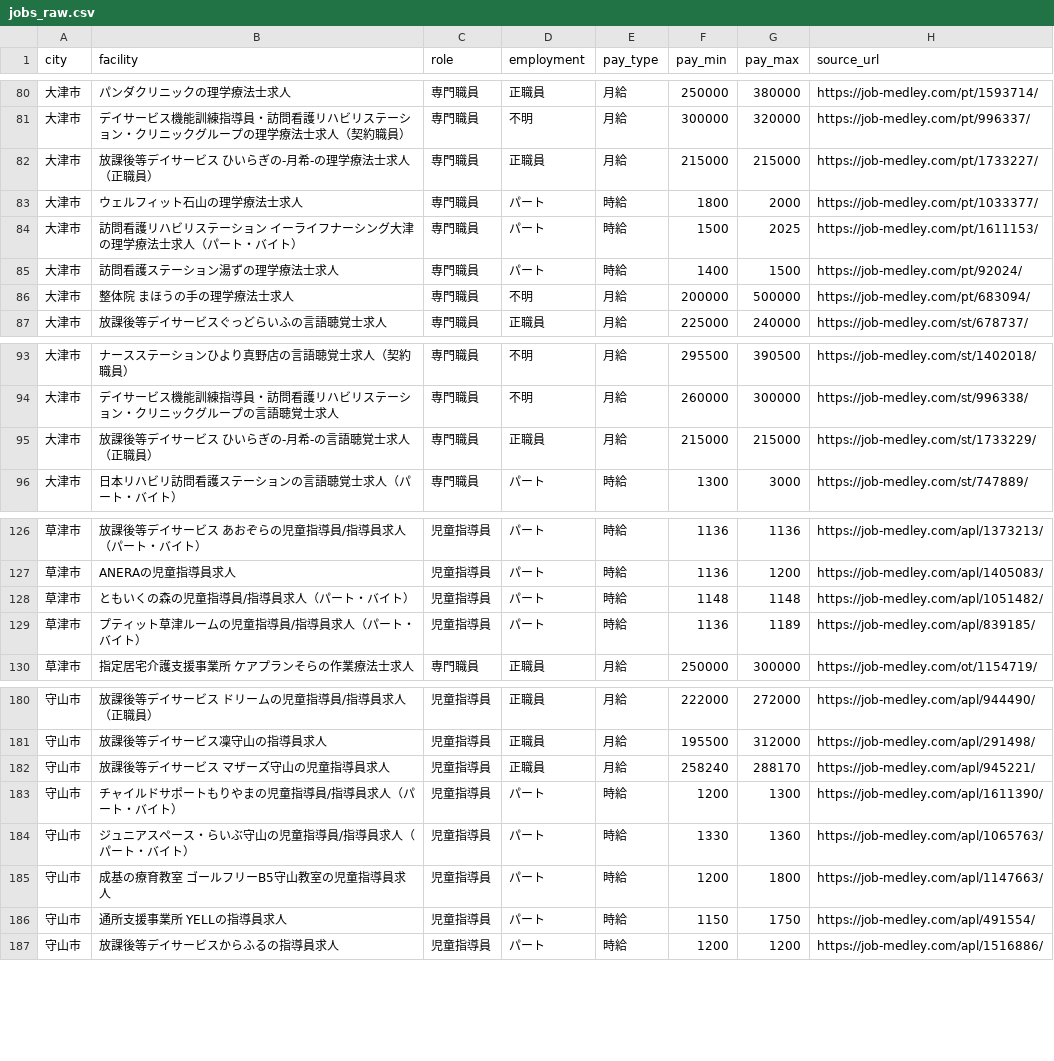
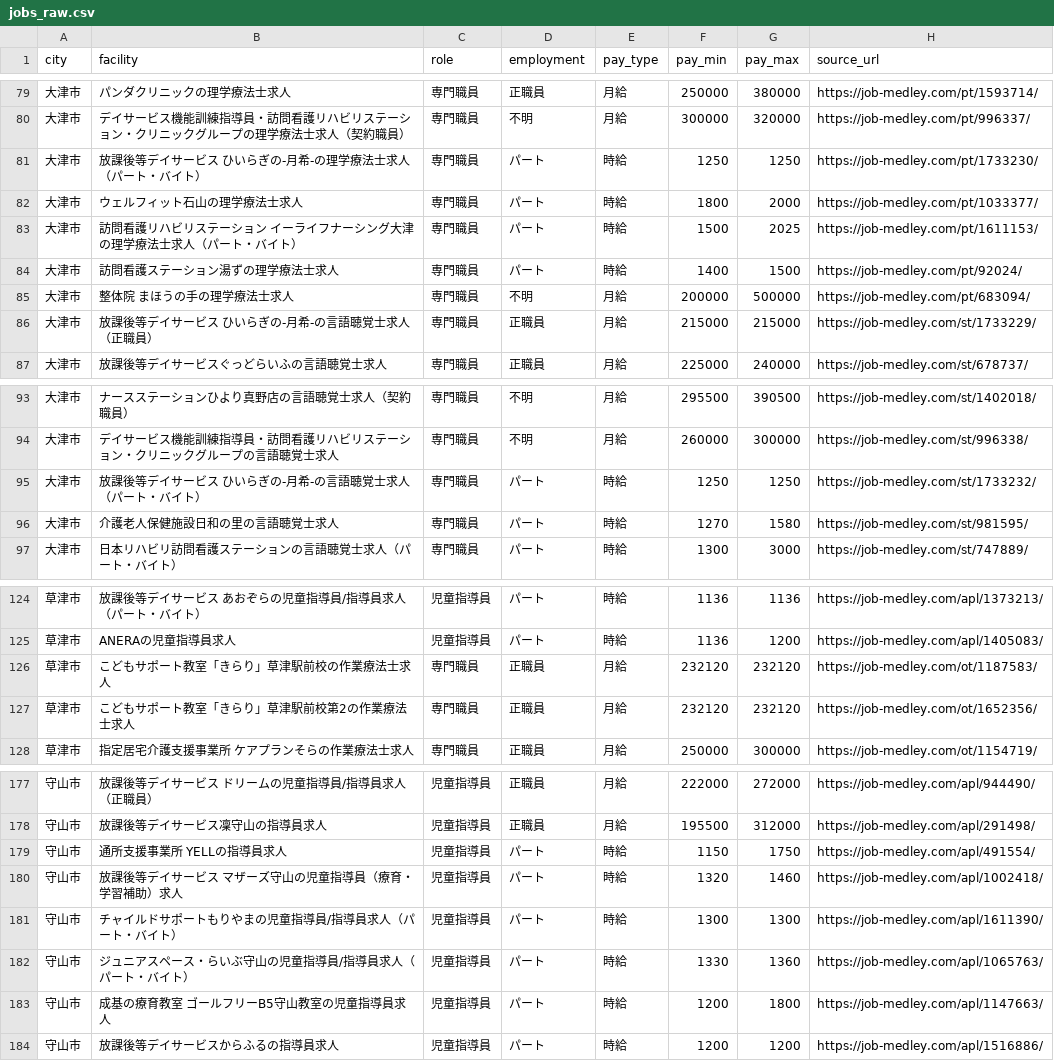
Before and after one commit to inoueakyoto-sketch/daycare-salary-report, a CSV file: data/jobs_raw.csv, drawn as a sheet; only a part is shown, gaps mark what is left out; the diff covers the shown part only.

```diff
--- a/data/jobs_raw.csv
+++ b/data/jobs_raw.csv
@@ -81,3 +80,3 @@ city,facility,role,employment,pay_type,pay_min,pay_max,source_url
 大津市,デイサービス機能訓練指導員・訪問看護リハビリステーション・クリニックグループの理学療法士求人（契約職員）,専門職員,不明,月給,300000,320000,https://job-medley.com/pt/996337/
-大津市,放課後等デイサービス ひいらぎの-月希-の理学療法士求人（正職員）,専門職員,正職員,月給,215000,215000,https://job-medley.com/pt/1733227/
+大津市,放課後等デイサービス ひいらぎの-月希-の理学療法士求人（パート・バイト）,専門職員,パート,時給,1250,1250,https://job-medley.com/pt/1733230/
 大津市,ウェルフィット石山の理学療法士求人,専門職員,パート,時給,1800,2000,https://job-medley.com/pt/1033377/
@@ -86,2 +85,3 @@ city,facility,role,employment,pay_type,pay_min,pay_max,source_url
 大津市,整体院 まほうの手の理学療法士求人,専門職員,不明,月給,200000,500000,https://job-medley.com/pt/683094/
+大津市,放課後等デイサービス ひいらぎの-月希-の言語聴覚士求人（正職員）,専門職員,正職員,月給,215000,215000,https://job-medley.com/st/1733229/
 大津市,放課後等デイサービスぐっどらいふの言語聴覚士求人,専門職員,正職員,月給,225000,240000,https://job-medley.com/st/678737/
@@ -94,3 +94,4 @@ city,facility,role,employment,pay_type,pay_min,pay_max,source_url
 大津市,デイサービス機能訓練指導員・訪問看護リハビリステーション・クリニックグループの言語聴覚士求人,専門職員,不明,月給,260000,300000,https://job-medley.com/st/996338/
-大津市,放課後等デイサービス ひいらぎの-月希-の言語聴覚士求人（正職員）,専門職員,正職員,月給,215000,215000,https://job-medley.com/st/1733229/
+大津市,放課後等デイサービス ひいらぎの-月希-の言語聴覚士求人（パート・バイト）,専門職員,パート,時給,1250,1250,https://job-medley.com/st/1733232/
+大津市,介護老人保健施設日和の里の言語聴覚士求人,専門職員,パート,時給,1270,1580,https://job-medley.com/st/981595/
 大津市,日本リハビリ訪問看護ステーションの言語聴覚士求人（パート・バイト）,専門職員,パート,時給,1300,3000,https://job-medley.com/st/747889/
@@ -127,4 +125,4 @@ city,facility,role,employment,pay_type,pay_min,pay_max,source_url
 草津市,ANERAの児童指導員求人,児童指導員,パート,時給,1136,1200,https://job-medley.com/apl/1405083/
-草津市,ともいくの森の児童指導員/指導員求人（パート・バイト）,児童指導員,パート,時給,1148,1148,https://job-medley.com/apl/1051482/
-草津市,プティット草津ルームの児童指導員/指導員求人（パート・バイト）,児童指導員,パート,時給,1136,1189,https://job-medley.com/apl/839185/
+草津市,こどもサポート教室「きらり」草津駅前校の作業療法士求人,専門職員,正職員,月給,232120,232120,https://job-medley.com/ot/1187583/
+草津市,こどもサポート教室「きらり」草津駅前校第2の作業療法士求人,専門職員,正職員,月給,232120,232120,https://job-medley.com/ot/1652356/
 草津市,指定居宅介護支援事業所 ケアプランそらの作業療法士求人,専門職員,正職員,月給,250000,300000,https://job-medley.com/ot/1154719/
@@ -181,7 +178,7 @@ city,facility,role,employment,pay_type,pay_min,pay_max,source_url
 守山市,放課後等デイサービス凜守山の指導員求人,児童指導員,正職員,月給,195500,312000,https://job-medley.com/apl/291498/
-守山市,放課後等デイサービス マザーズ守山の児童指導員求人,児童指導員,正職員,月給,258240,288170,https://job-medley.com/apl/945221/
-守山市,チャイルドサポートもりやまの児童指導員/指導員求人（パート・バイト）,児童指導員,パート,時給,1200,1300,https://job-medley.com/apl/1611390/
+守山市,通所支援事業所 YELLの指導員求人,児童指導員,パート,時給,1150,1750,https://job-medley.com/apl/491554/
+守山市,放課後等デイサービス マザーズ守山の児童指導員（療育・学習補助）求人,児童指導員,パート,時給,1320,1460,https://job-medley.com/apl/1002418/
+守山市,チャイルドサポートもりやまの児童指導員/指導員求人（パート・バイト）,児童指導員,パート,時給,1300,1300,https://job-medley.com/apl/1611390/
 守山市,ジュニアスペース・らいぶ守山の児童指導員/指導員求人（パート・バイト）,児童指導員,パート,時給,1330,1360,https://job-medley.com/apl/1065763/
 守山市,成基の療育教室 ゴールフリーB5守山教室の児童指導員求人,児童指導員,パート,時給,1200,1800,https://job-medley.com/apl/1147663/
-守山市,通所支援事業所 YELLの指導員求人,児童指導員,パート,時給,1150,1750,https://job-medley.com/apl/491554/
 守山市,放課後等デイサービスからふるの指導員求人,児童指導員,パート,時給,1200,1200,https://job-medley.com/apl/1516886/
```
Also changed, not shown: 4 added rows, 8 removed rows, 17 moved rows and 32 edited cells elsewhere in this file, 1 other file.
